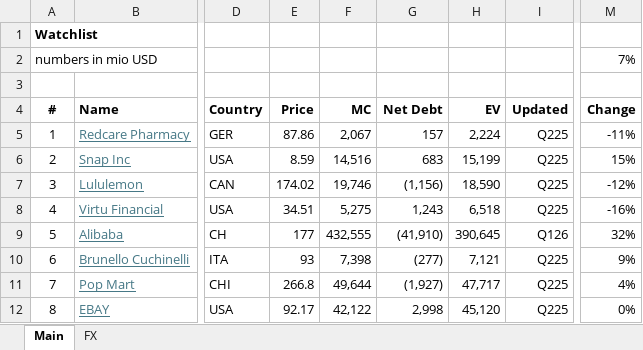
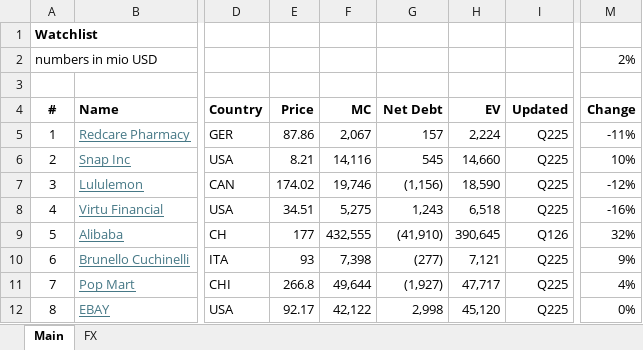
Before and after one commit to oscarsettje/MetaModels, an Excel workbook: Watchlist .xlsx, sheet Main, drawn as a sheet; only a part is shown, gaps mark what is left out; values as stored, in another font and other column widths than the file's, no borders; the diff names each change by its address in the sheet, - before the commit and + after, or states it on an @@ line.

Commit message:
Various Updates

```diff
--- a/Watchlist .xlsx (sheet Main)
+++ b/Watchlist .xlsx (sheet Main)
-M2: 7%
+M2: 2%
-E6: 8.59
+E6: 8.21
-F6: 14,516
+F6: 14,116
-G6: 683
+G6: 545
-H6: 15,199
+H6: 14,660
-M6: 15%
+M6: 10%
```
